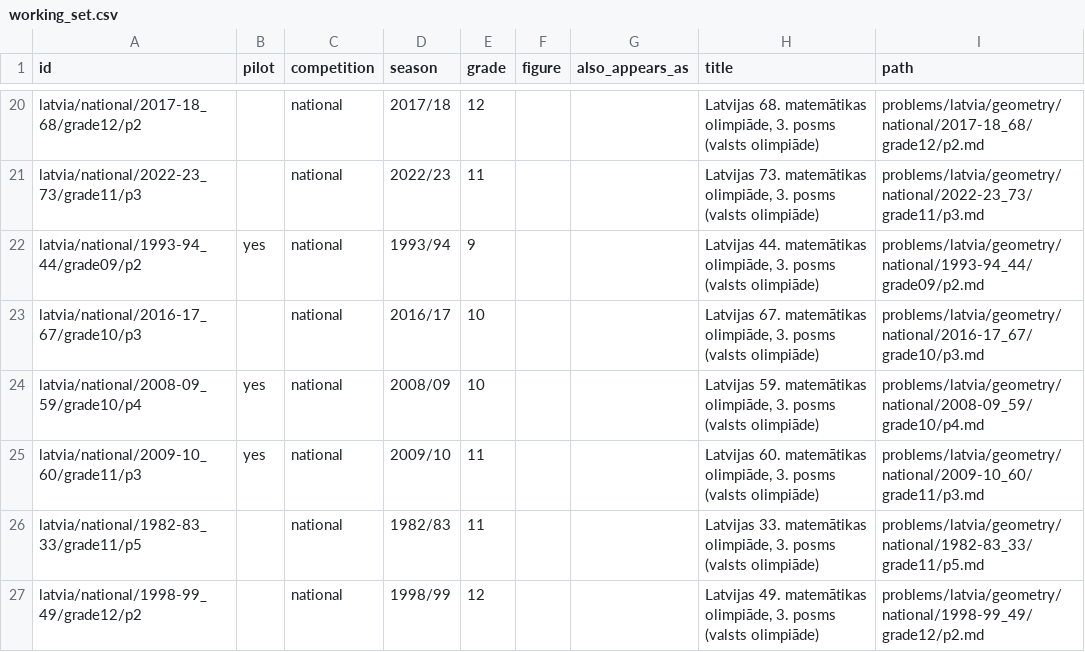
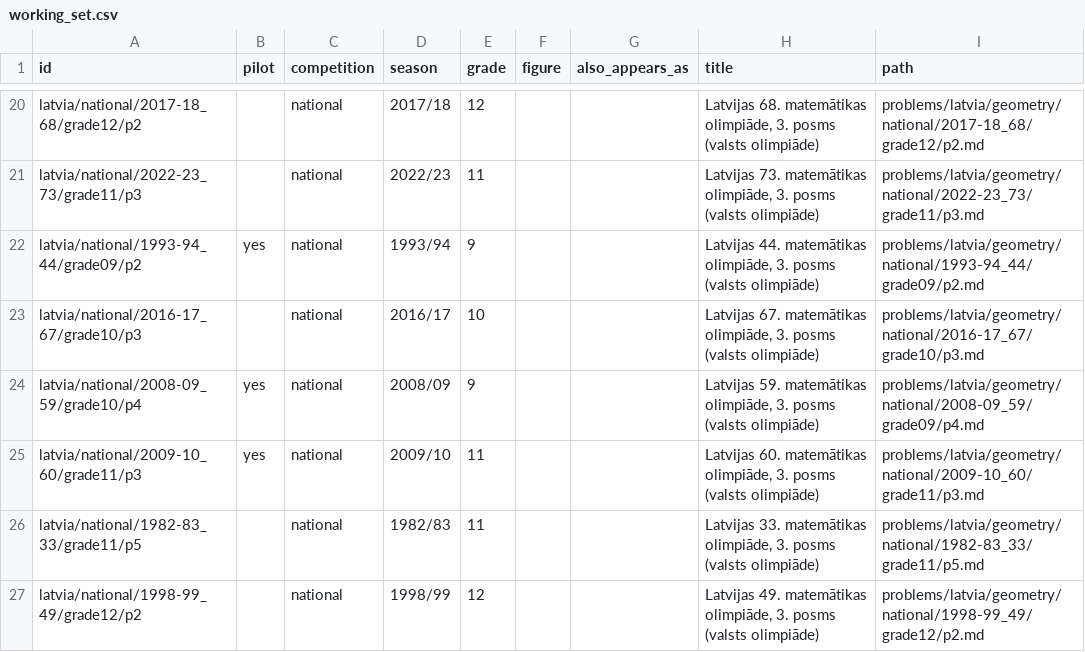
Before and after one commit to Sweeeeeeeee/zpd, a CSV file: problems/latvia/geometry_translated/working_set.csv, drawn as a sheet; only a part is shown, gaps mark what is left out.

```diff
--- a/problems/latvia/geometry_translated/working_set.csv
+++ b/problems/latvia/geometry_translated/working_set.csv
@@ -23,3 +23,3 @@ latvia/national/1993-94_44/grade09/p2,yes,national,1993/94,9,,,"Latvijas 44. mat
 latvia/national/2016-17_67/grade10/p3,,national,2016/17,10,,,"Latvijas 67. matemātikas olimpiāde, 3. posms (valsts olimpiāde)",problems/latvia/geometry/national/2016-17_67/grade10/p3.md
-latvia/national/2008-09_59/grade10/p4,yes,national,2008/09,10,,,"Latvijas 59. matemātikas olimpiāde, 3. posms (valsts olimpiāde)",problems/latvia/geometry/national/2008-09_59/grade10/p4.md
+latvia/national/2008-09_59/grade10/p4,yes,national,2008/09,9,,,"Latvijas 59. matemātikas olimpiāde, 3. posms (valsts olimpiāde)",problems/latvia/geometry/national/2008-09_59/grade09/p4.md
 latvia/national/2009-10_60/grade11/p3,yes,national,2009/10,11,,,"Latvijas 60. matemātikas olimpiāde, 3. posms (valsts olimpiāde)",problems/latvia/geometry/national/2009-10_60/grade11/p3.md
```
Also changed, not shown: problems/latvia/geometry_translated/status.csv, 27 other files.
